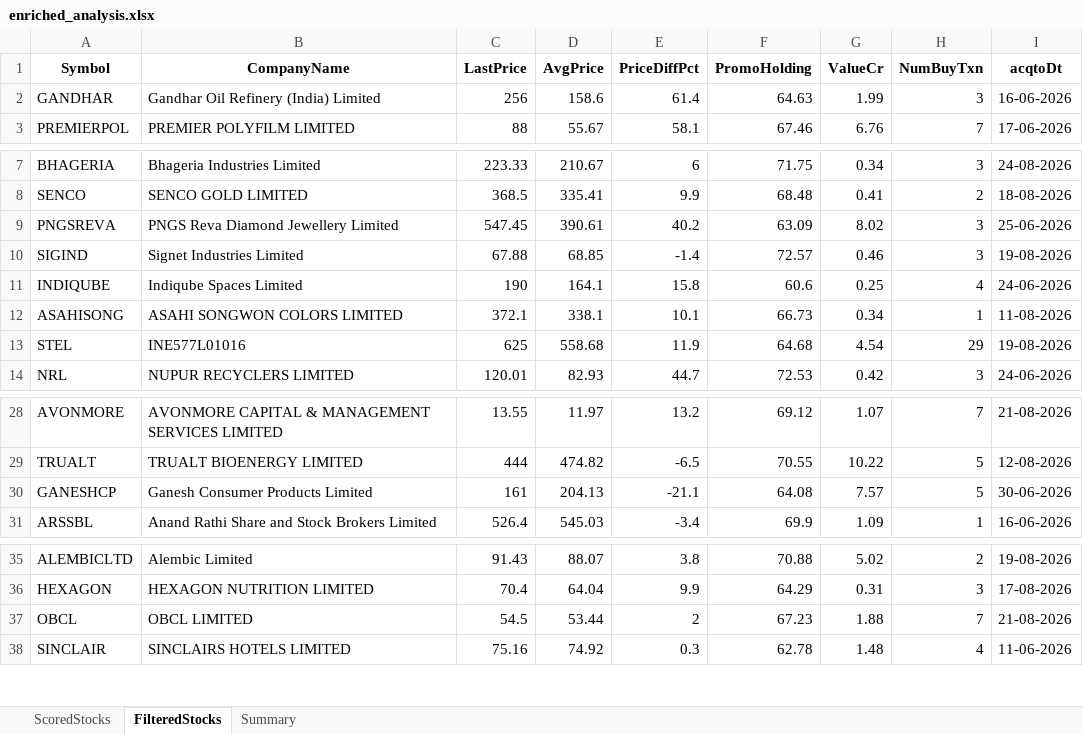
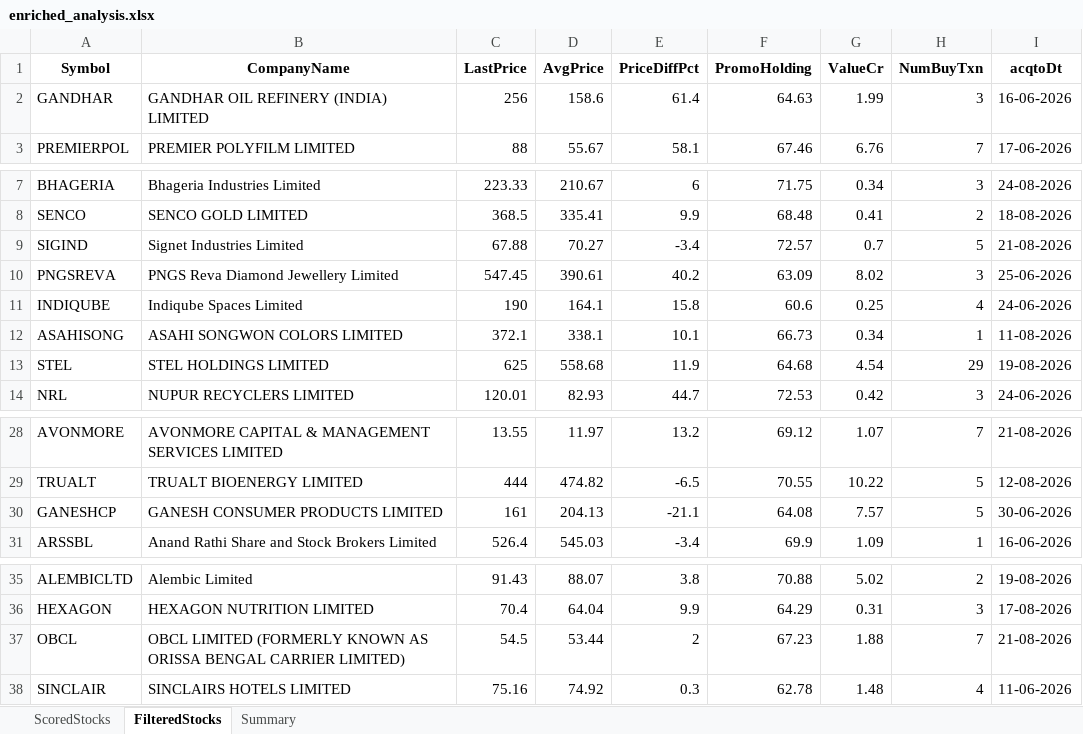
Before and after one commit to rajeshbedse/rbedse, an Excel workbook: output/2026-08-24/enriched_analysis.xlsx, sheet FilteredStocks, drawn as a sheet; only a part is shown, gaps mark what is left out; values as stored, in another font and other column widths than the file's, no borders; removed rows and columns are numbered as before the commit, all else as after; the diff names each change by its address in the sheet, - before the commit and + after, or states it on an @@ line.

```diff
--- a/output/2026-08-24/enriched_analysis.xlsx (sheet FilteredStocks)
+++ b/output/2026-08-24/enriched_analysis.xlsx (sheet FilteredStocks)
-B2 (CompanyName): Gandhar Oil Refinery (India) Limited
+B2 (CompanyName): GANDHAR OIL REFINERY (INDIA) LIMITED
+row 9: SIGIND | Signet Industries Limited | 67.88 | 70.27 | -3.4 | 72.57 | 0.7 | 5 | 21-08-2026
-row 10: SIGIND | Signet Industries Limited | 67.88 | 68.85 | -1.4 | 72.57 | 0.46 | 3 | 19-08-2026
-B13 (CompanyName): INE577L01016
+B13 (CompanyName): STEL HOLDINGS LIMITED
-B30 (CompanyName): Ganesh Consumer Products Limited
+B30 (CompanyName): GANESH CONSUMER PRODUCTS LIMITED
-B37 (CompanyName): OBCL LIMITED
+B37 (CompanyName): OBCL LIMITED (FORMERLY KNOWN AS ORISSA BENGAL CARRIER LIMITED)
```
Also changed, not shown: sheet ScoredStocks, sheet Summary, 4 other files.
